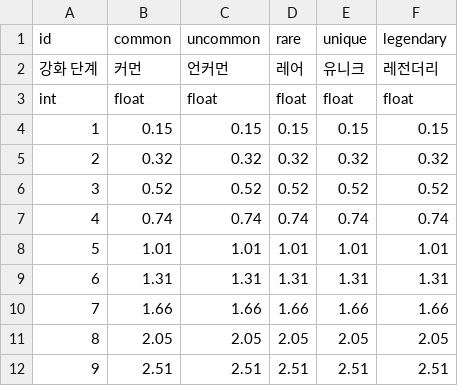
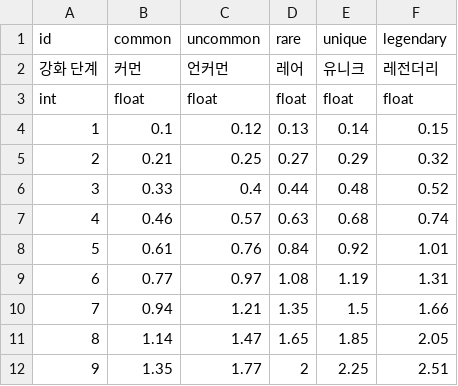
Before and after one commit to DevToothCrew/UnlimitedTower, a CSV file: UnlimitedTowerClient/TowerMain/UnlimitedTower/Assets/Resources/CSV/DB_equip_upStat.csv, drawn as a sheet.

```diff
--- a/UnlimitedTowerClient/TowerMain/UnlimitedTower/Assets/Resources/CSV/DB_equip_upStat.csv
+++ b/UnlimitedTowerClient/TowerMain/UnlimitedTower/Assets/Resources/CSV/DB_equip_upStat.csv
@@ -3,10 +3,10 @@ id,common,uncommon,rare,unique,legendary
 int,float,float,float,float,float
-1,0.15,0.15,0.15,0.15,0.15
-2,0.32,0.32,0.32,0.32,0.32
-3,0.52,0.52,0.52,0.52,0.52
-4,0.74,0.74,0.74,0.74,0.74
-5,1.01,1.01,1.01,1.01,1.01
-6,1.31,1.31,1.31,1.31,1.31
-7,1.66,1.66,1.66,1.66,1.66
-8,2.05,2.05,2.05,2.05,2.05
-9,2.51,2.51,2.51,2.51,2.51
+1,0.1,0.12,0.13,0.14,0.15
+2,0.21,0.25,0.27,0.29,0.32
+3,0.33,0.4,0.44,0.48,0.52
+4,0.46,0.57,0.63,0.68,0.74
+5,0.61,0.76,0.84,0.92,1.01
+6,0.77,0.97,1.08,1.19,1.31
+7,0.94,1.21,1.35,1.5,1.66
+8,1.14,1.47,1.65,1.85,2.05
+9,1.35,1.77,2,2.25,2.51
```
Also changed, not shown: UnlimitedTowerClient/TowerMain/UnlimitedTower/Assets/Resources/CSV/DB_monster_upStat.csv.
